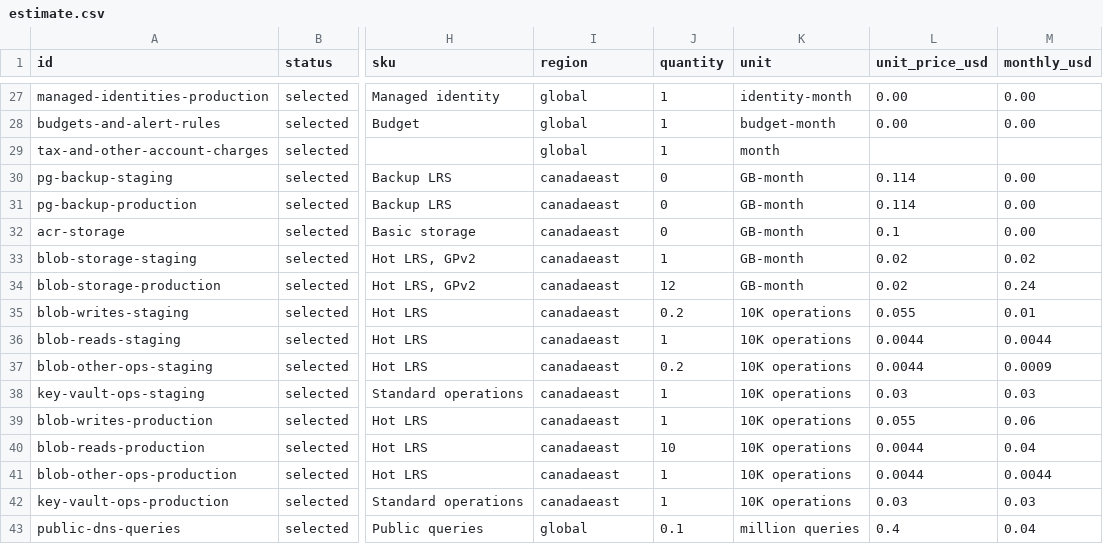
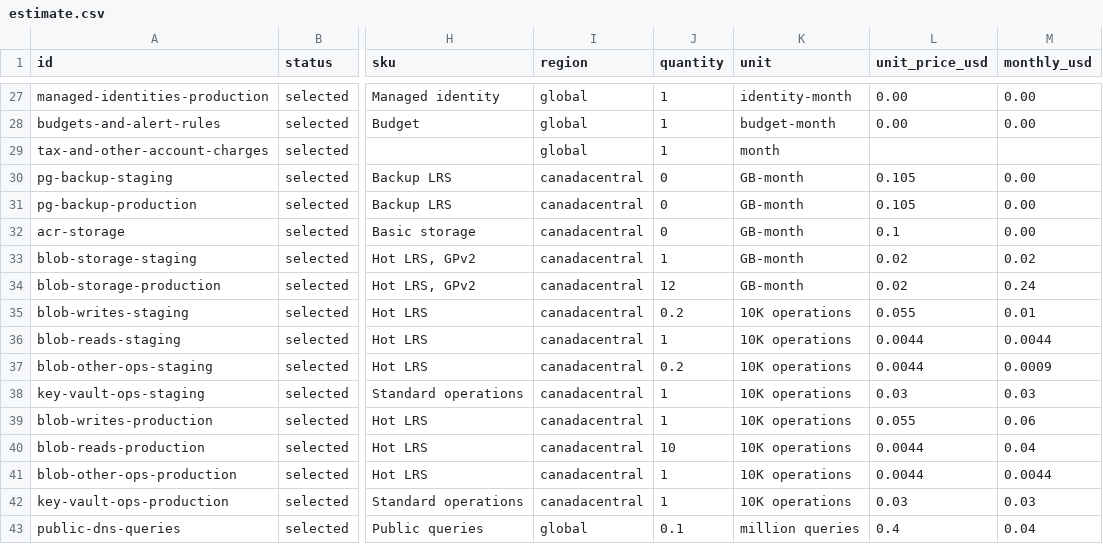
Before and after one commit to efcnewlife/newlife-core-api, a CSV file: infra/azure/cost/estimate.csv, drawn as a sheet; only a part is shown, gaps mark what is left out; the diff covers the shown part only; the diff names each change by its address in the sheet, - before the commit and + after, or states it on an @@ line.

```diff
--- a/infra/azure/cost/estimate.csv
+++ b/infra/azure/cost/estimate.csv
-I30:I42 (region): canadaeast
+I30:I42 (region): canadacentral
-L30:L31 (unit_price_usd): 0.114
+L30:L31 (unit_price_usd): 0.105
```
Also changed, not shown: 86 edited cells elsewhere in this file, infra/azure/cost/estimate.zh-TW.csv, 7 other files.
